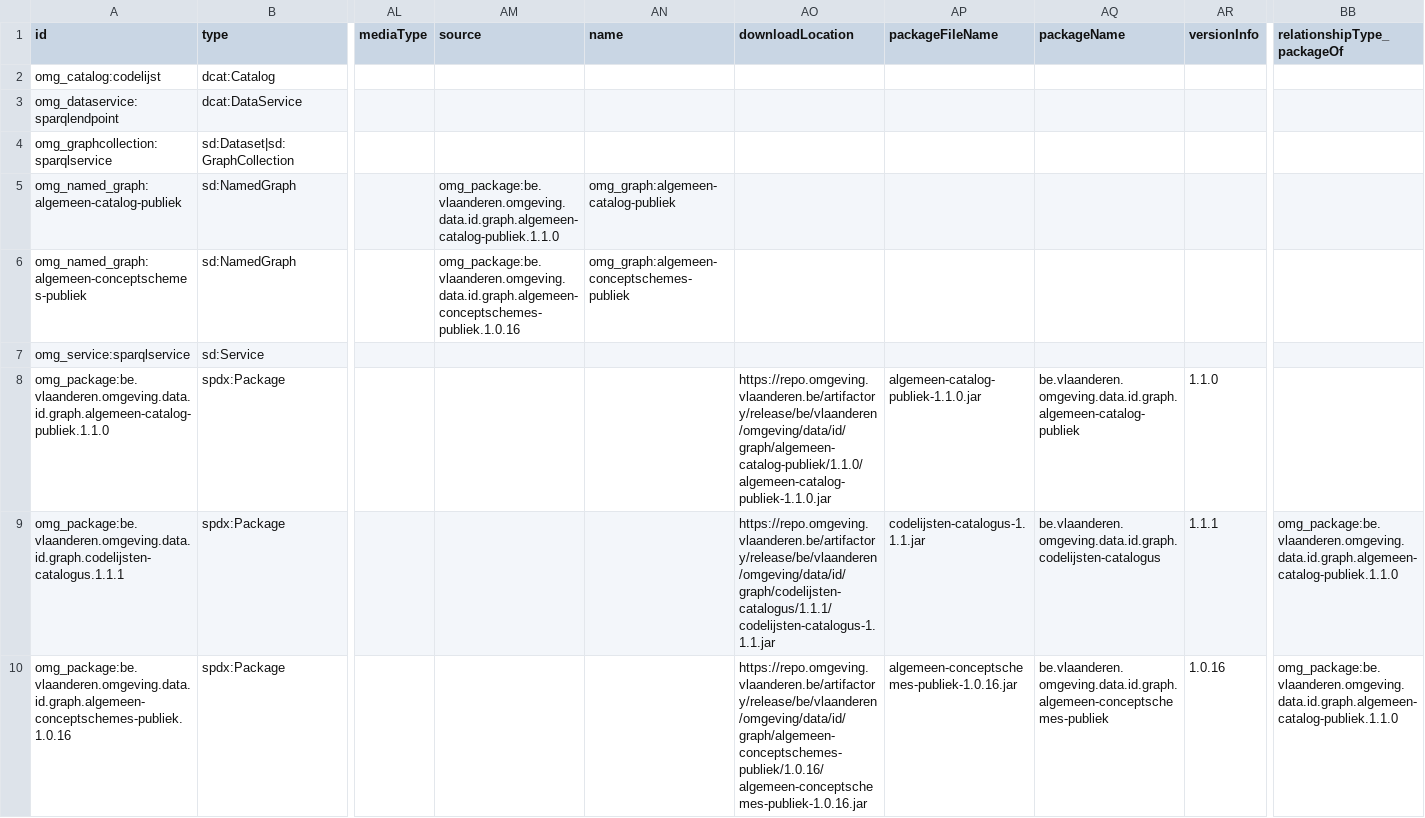
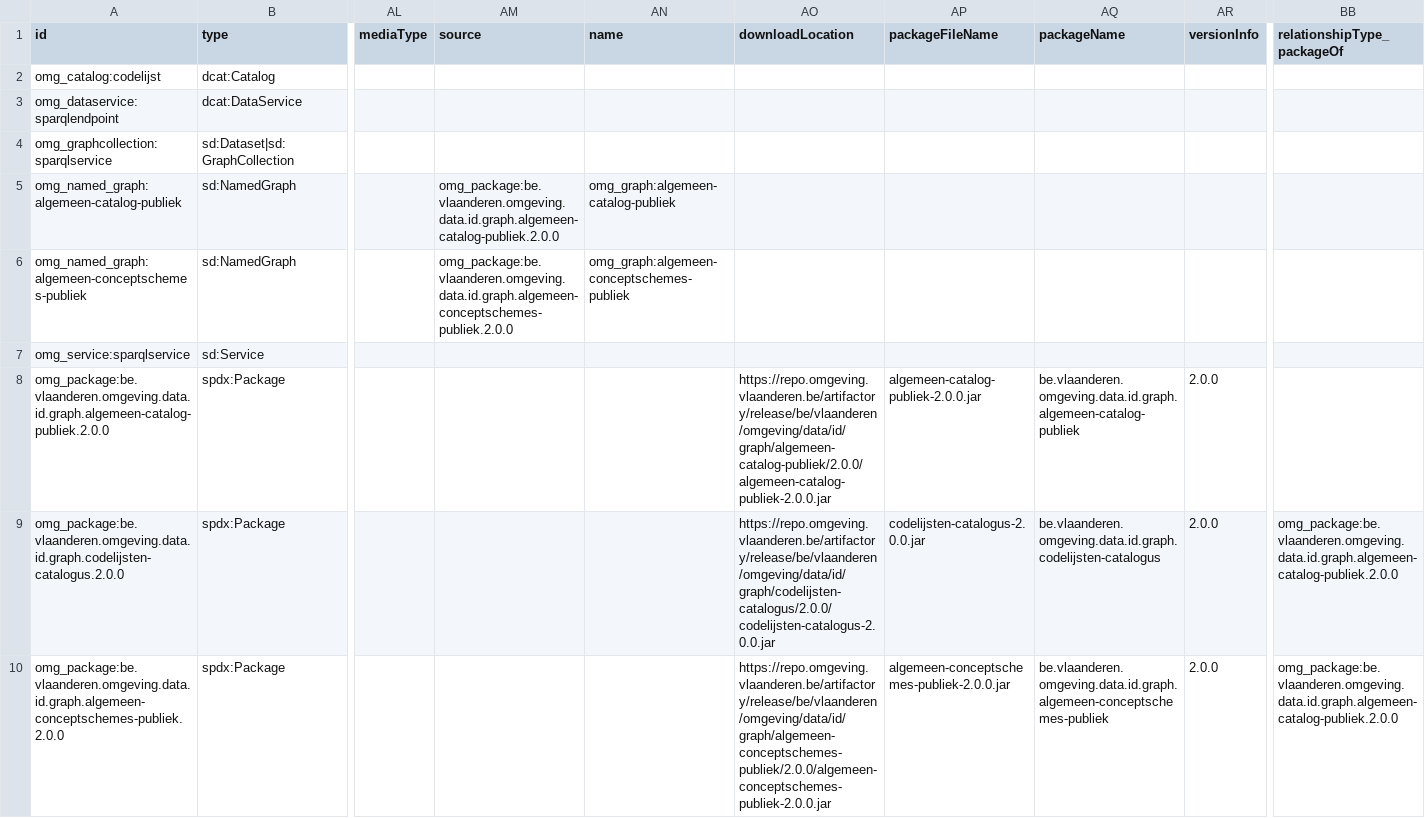
Before and after one commit to milieuinfo/algemeen-catalog-publiek, a CSV file: src/main/resources/be/vlaanderen/omgeving/data/id/catalog/algemeen-catalog-publiek/catalog.csv, drawn as a sheet; only a part is shown, gaps mark what is left out; the diff names each change by its address in the sheet, - before the commit and + after, or states it on an @@ line.

Commit message:
release 2.0.0

```diff
--- a/src/main/resources/be/vlaanderen/omgeving/data/id/catalog/algemeen-catalog-publiek/catalog.csv
+++ b/src/main/resources/be/vlaanderen/omgeving/data/id/catalog/algemeen-catalog-publiek/catalog.csv
-AM5 (source): omg_package:be.vlaanderen.omgeving.data.id.graph.algemeen-catalog-publiek.1.1.0
+AM5 (source): omg_package:be.vlaanderen.omgeving.data.id.graph.algemeen-catalog-publiek.2.0.0
-AM6 (source): omg_package:be.vlaanderen.omgeving.data.id.graph.algemeen-conceptschemes-publiek.1.0.16
+AM6 (source): omg_package:be.vlaanderen.omgeving.data.id.graph.algemeen-conceptschemes-publiek.2.0.0
-A8 (id): omg_package:be.vlaanderen.omgeving.data.id.graph.algemeen-catalog-publiek.1.1.0
+A8 (id): omg_package:be.vlaanderen.omgeving.data.id.graph.algemeen-catalog-publiek.2.0.0
-AO8 (downloadLocation): https://repo.omgeving.vlaanderen.be/artifactory/release/be/vlaanderen/omgeving/data/id/graph/algemeen-catalog-publiek/1.1.0/algemeen-catalog-publiek-1.1.0.jar
+AO8 (downloadLocation): https://repo.omgeving.vlaanderen.be/artifactory/release/be/vlaanderen/omgeving/data/id/graph/algemeen-catalog-publiek/2.0.0/algemeen-catalog-publiek-2.0.0.jar
-AP8 (packageFileName): algemeen-catalog-publiek-1.1.0.jar
+AP8 (packageFileName): algemeen-catalog-publiek-2.0.0.jar
-AR8 (versionInfo): 1.1.0
+AR8 (versionInfo): 2.0.0
-A9 (id): omg_package:be.vlaanderen.omgeving.data.id.graph.codelijsten-catalogus.1.1.1
+A9 (id): omg_package:be.vlaanderen.omgeving.data.id.graph.codelijsten-catalogus.2.0.0
-AO9 (downloadLocation): https://repo.omgeving.vlaanderen.be/artifactory/release/be/vlaanderen/omgeving/data/id/graph/codelijsten-catalogus/1.1.1/codelijsten-catalogus-1.1.1.jar
+AO9 (downloadLocation): https://repo.omgeving.vlaanderen.be/artifactory/release/be/vlaanderen/omgeving/data/id/graph/codelijsten-catalogus/2.0.0/codelijsten-catalogus-2.0.0.jar
-AP9 (packageFileName): codelijsten-catalogus-1.1.1.jar
+AP9 (packageFileName): codelijsten-catalogus-2.0.0.jar
-AR9 (versionInfo): 1.1.1
+AR9 (versionInfo): 2.0.0
-BB9:BB10 (relationshipType_packageOf): omg_package:be.vlaanderen.omgeving.data.id.graph.algemeen-catalog-publiek.1.1.0
+BB9:BB10 (relationshipType_packageOf): omg_package:be.vlaanderen.omgeving.data.id.graph.algemeen-catalog-publiek.2.0.0
-A10 (id): omg_package:be.vlaanderen.omgeving.data.id.graph.algemeen-conceptschemes-publiek.1.0.16
+A10 (id): omg_package:be.vlaanderen.omgeving.data.id.graph.algemeen-conceptschemes-publiek.2.0.0
-AO10 (downloadLocation): https://repo.omgeving.vlaanderen.be/artifactory/release/be/vlaanderen/omgeving/data/id/graph/algemeen-conceptschemes-publiek/1.0.16/algemeen-conceptschemes-publiek-1.0.16.jar
+AO10 (downloadLocation): https://repo.omgeving.vlaanderen.be/artifactory/release/be/vlaanderen/omgeving/data/id/graph/algemeen-conceptschemes-publiek/2.0.0/algemeen-conceptschemes-publiek-2.0.0.jar
-AP10 (packageFileName): algemeen-conceptschemes-publiek-1.0.16.jar
+AP10 (packageFileName): algemeen-conceptschemes-publiek-2.0.0.jar
-AR10 (versionInfo): 1.0.16
+AR10 (versionInfo): 2.0.0
```
Also changed, not shown: 5 other files.
